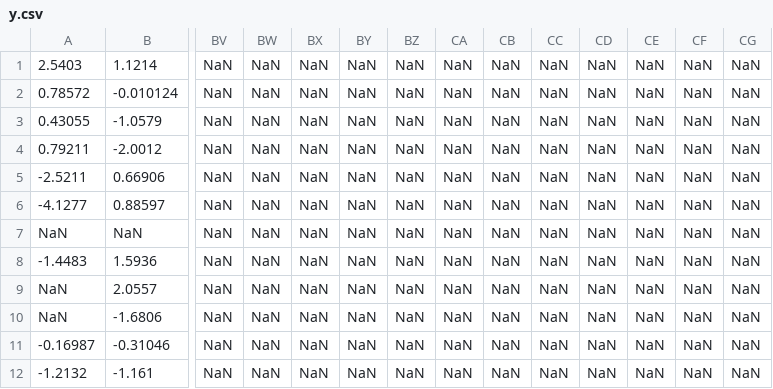
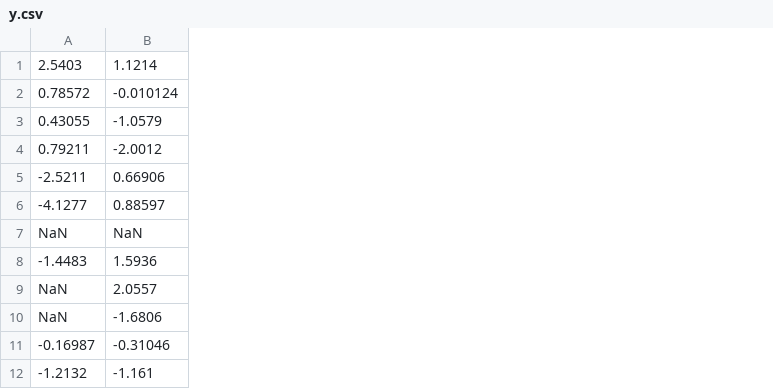
Before and after one commit to guilbran/EM-transcription, a CSV file: arquivos pra fç EMstep/y.csv, drawn as a sheet; only a part is shown, gaps mark what is left out; the diff names each change by its address in the sheet, - before the commit and + after, or states it on an @@ line.

```diff
--- a/arquivos pra fç EMstep/y.csv
+++ b/arquivos pra fç EMstep/y.csv
-column BV, rows 1-12: all NaN
-column BW, rows 1-12: all NaN
-column BX, rows 1-12: all NaN
-column BY, rows 1-12: all NaN
-column BZ, rows 1-12: all NaN
-column CA, rows 1-12: all NaN
-column CB, rows 1-12: all NaN
-column CC, rows 1-12: all NaN
-column CD, rows 1-12: all NaN
-column CE, rows 1-12: all NaN
-column CF, rows 1-12: all NaN
-column CG, rows 1-12: all NaN
```
Also changed, not shown: arquivos pra fç EMstep/Zsmooth.csv, 10 other files.
